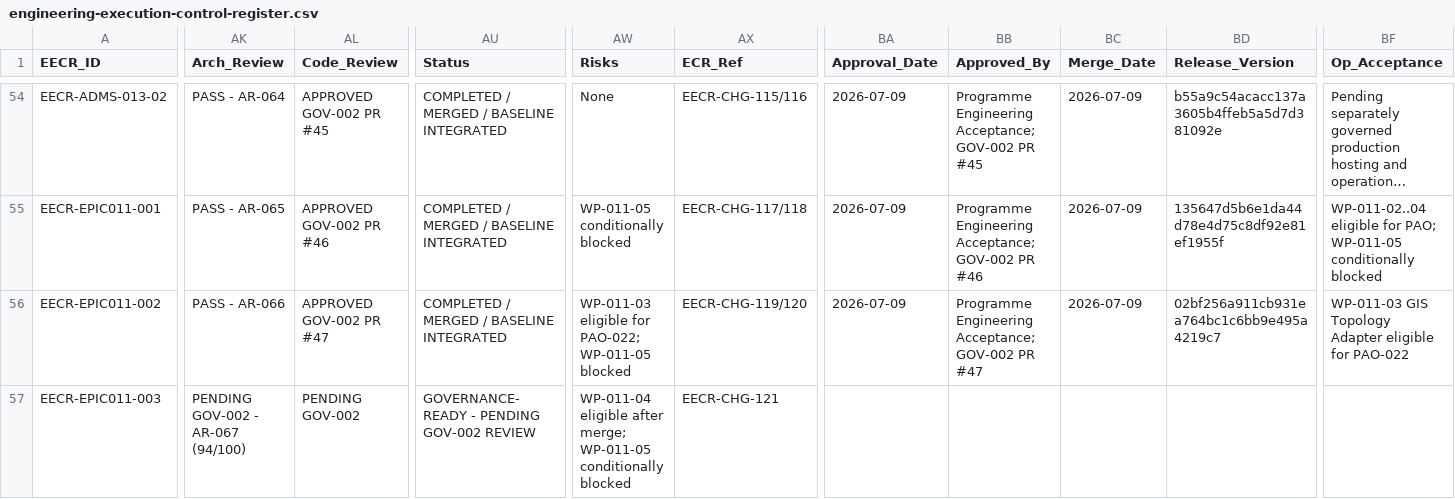
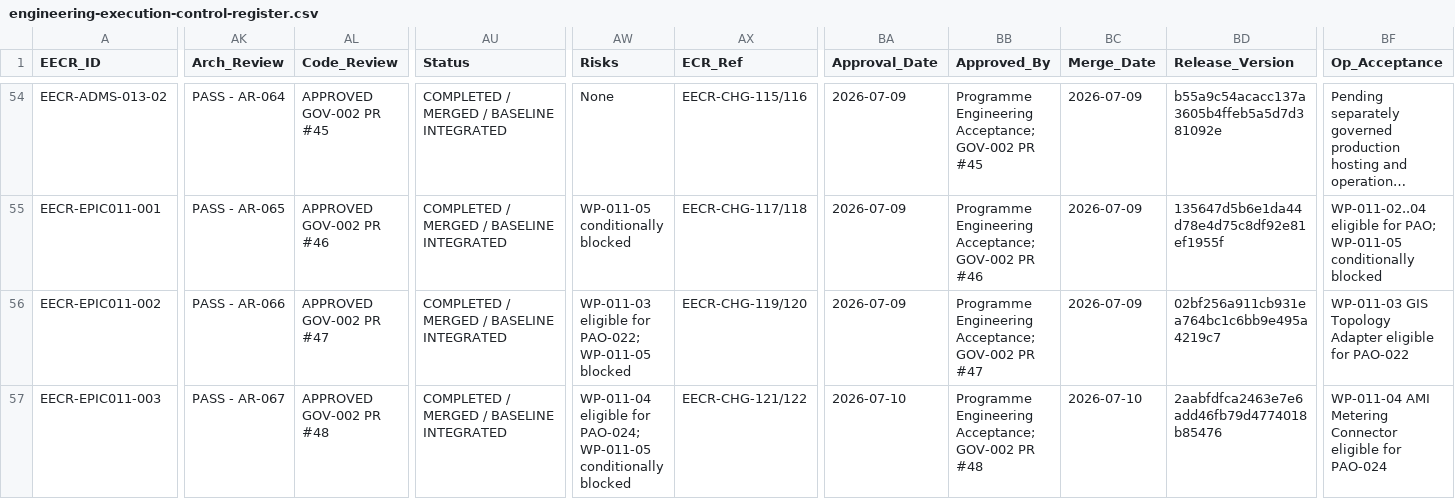
Before and after one commit to emmanoff-sys/diep-lab, a CSV file: engineering/governance/EECR/engineering-execution-control-register.csv, drawn as a sheet; only a part is shown, gaps mark what is left out; long unchanged cells end in …; the diff covers the shown part only; the diff names each change by its address in the sheet, - before the commit and + after, or states it on an @@ line.

```diff
--- a/engineering/governance/EECR/engineering-execution-control-register.csv
+++ b/engineering/governance/EECR/engineering-execution-control-register.csv
-AK57 (Arch_Review): PENDING GOV-002 - AR-067 (94/100)
+AK57 (Arch_Review): PASS - AR-067
-AL57 (Code_Review): PENDING GOV-002
+AL57 (Code_Review): APPROVED GOV-002 PR #48
-AU57 (Status): GOVERNANCE-READY - PENDING GOV-002 REVIEW
+AU57 (Status): COMPLETED / MERGED / BASELINE INTEGRATED
-AW57 (Risks): WP-011-04 eligible after merge; WP-011-05 conditionally…
+AW57 (Risks): WP-011-04 eligible for PAO-024; WP-011-05 conditionally…
-AX57 (ECR_Ref): EECR-CHG-121
+AX57 (ECR_Ref): EECR-CHG-121/122
-BA57 (Approval_Date): (empty)
+BA57 (Approval_Date): 2026-07-10
-BB57 (Approved_By): (empty)
+BB57 (Approved_By): Programme Engineering Acceptance; GOV-002 PR #48
-BC57 (Merge_Date): (empty)
+BC57 (Merge_Date): 2026-07-10
-BD57 (Release_Version): (empty)
+BD57 (Release_Version): 2aabfdfca2463e7e6add46fb79d4774018b85476
-BF57 (Op_Acceptance): (empty)
+BF57 (Op_Acceptance): WP-011-04 AMI Metering Connector eligible for PAO-024
```
Also changed, not shown: 4 edited cells elsewhere in this file, 7 other files.
